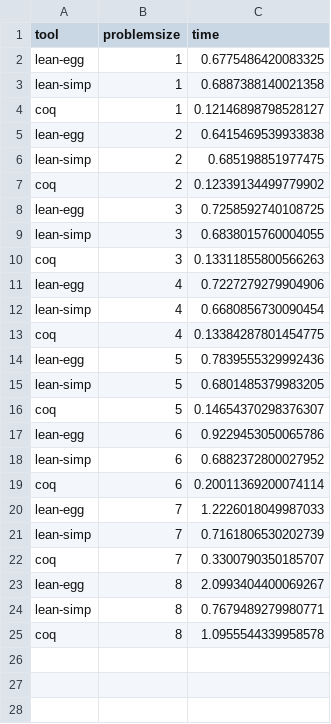
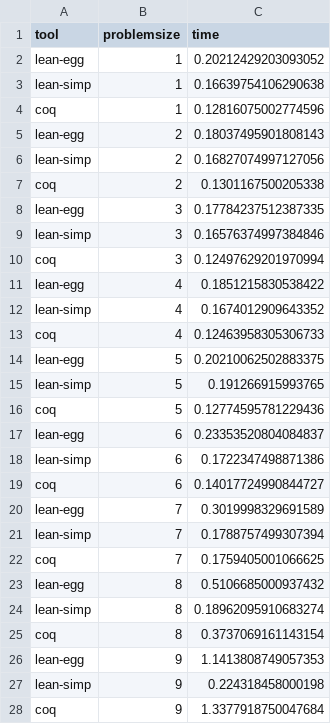
Before and after one commit to opencompl/egg-tactic-code, a CSV file: Evaluation/scaling/stats.csv, drawn as a sheet; only a part is shown; the diff covers the shown part only.

Commit message:
- name change for tactic - incomplete change to parse parameters (I thought it should work but its not, not sure why) - added R plotting to run - evaluation run also records when things break - inccreased stack depth for evaluation

```diff
--- a/Evaluation/scaling/stats.csv
+++ b/Evaluation/scaling/stats.csv
@@ -1,25 +1,28 @@
 tool,problemsize,time
-lean-egg,1,0.6775486420083325
-lean-simp,1,0.6887388140021358
-coq,1,0.12146898798528127
-lean-egg,2,0.6415469539933838
-lean-simp,2,0.685198851977475
-coq,2,0.12339134499779902
-lean-egg,3,0.7258592740108725
-lean-simp,3,0.6838015760004055
-coq,3,0.13311855800566263
-lean-egg,4,0.7227279279904906
-lean-simp,4,0.6680856730090454
-coq,4,0.13384287801454775
-lean-egg,5,0.7839555329992436
-lean-simp,5,0.6801485379983205
-coq,5,0.14654370298376307
-lean-egg,6,0.9229453050065786
-lean-simp,6,0.6882372800027952
-coq,6,0.20011369200074114
-lean-egg,7,1.2226018049987033
-lean-simp,7,0.7161806530202739
-coq,7,0.3300790350185707
-lean-egg,8,2.0993404400069267
-lean-simp,8,0.7679489279980771
-coq,8,1.0955544339958578
+lean-egg,1,0.20212429203093052
+lean-simp,1,0.16639754106290638
+coq,1,0.12816075002774596
+lean-egg,2,0.18037495901808143
+lean-simp,2,0.16827074997127056
+coq,2,0.1301167500205338
+lean-egg,3,0.17784237512387335
+lean-simp,3,0.16576374997384846
+coq,3,0.12497629201970994
+lean-egg,4,0.1851215830538422
+lean-simp,4,0.1674012909643352
+coq,4,0.12463958305306733
+lean-egg,5,0.20210062502883375
+lean-simp,5,0.191266915993765
+coq,5,0.12774595781229436
+lean-egg,6,0.23353520804084837
+lean-simp,6,0.1722347498871386
+coq,6,0.14017724990844727
+lean-egg,7,0.3019998329691589
+lean-simp,7,0.1788757499307394
+coq,7,0.1759405001066625
+lean-egg,8,0.5106685000937432
+lean-simp,8,0.18962095910683274
+coq,8,0.3737069161143154
+lean-egg,9,1.1413808749057353
+lean-simp,9,0.224318458000198
+coq,9,1.3377918750047684
```
Also changed, not shown: 12 added rows elsewhere in this file, 6 other files.
